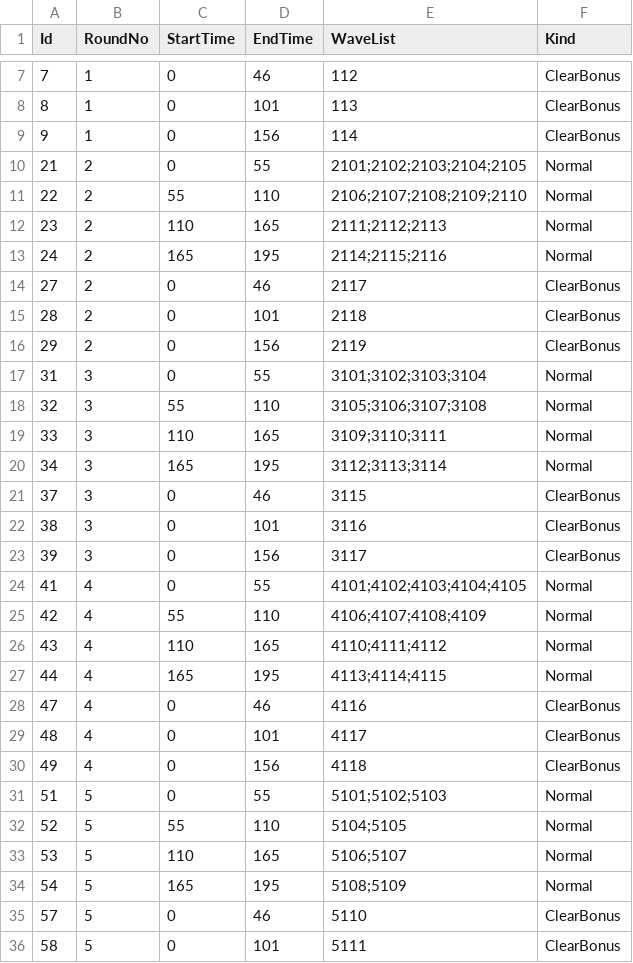
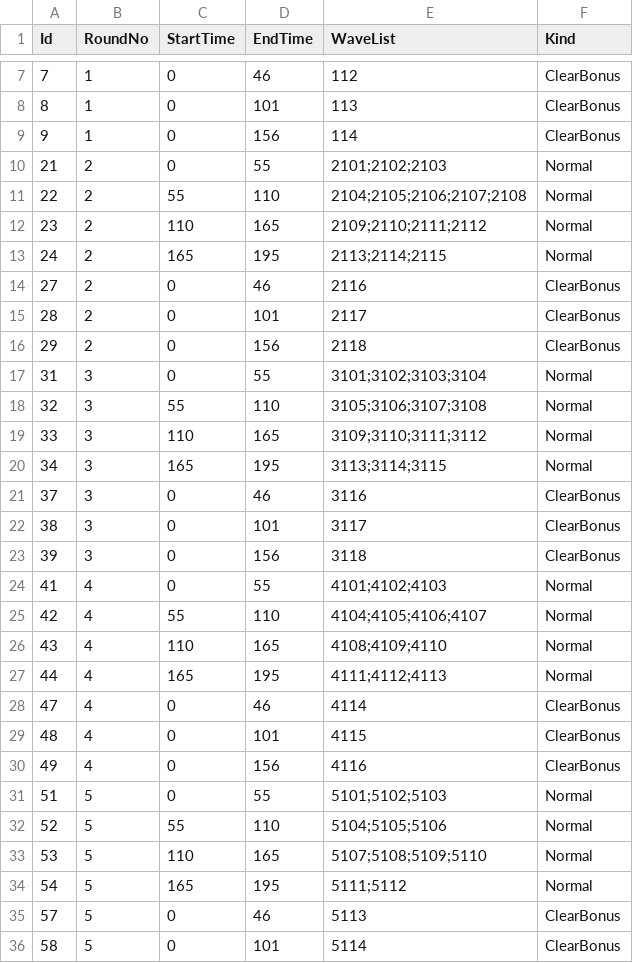
Before and after one commit to KooHoo-Dev/3rd_3D_1-3D-Project-team_even, a TSV file: Assets/StreamingAssets/Tables/WaveStageTable.tsv, drawn as a sheet; only a part is shown, gaps mark what is left out; the diff covers the shown part only.

```diff
--- a/Assets/StreamingAssets/Tables/WaveStageTable.tsv
+++ b/Assets/StreamingAssets/Tables/WaveStageTable.tsv
@@ -9,28 +9,28 @@ Id	RoundNo	StartTime	EndTime	WaveList	Kind
 9	1	0	156	114	ClearBonus
-21	2	0	55	2101;2102;2103;2104;2105	Normal
-22	2	55	110	2106;2107;2108;2109;2110	Normal
-23	2	110	165	2111;2112;2113	Normal
-24	2	165	195	2114;2115;2116	Normal
-27	2	0	46	2117	ClearBonus
-28	2	0	101	2118	ClearBonus
-29	2	0	156	2119	ClearBonus
+21	2	0	55	2101;2102;2103	Normal
+22	2	55	110	2104;2105;2106;2107;2108	Normal
+23	2	110	165	2109;2110;2111;2112	Normal
+24	2	165	195	2113;2114;2115	Normal
+27	2	0	46	2116	ClearBonus
+28	2	0	101	2117	ClearBonus
+29	2	0	156	2118	ClearBonus
 31	3	0	55	3101;3102;3103;3104	Normal
 32	3	55	110	3105;3106;3107;3108	Normal
-33	3	110	165	3109;3110;3111	Normal
-34	3	165	195	3112;3113;3114	Normal
-37	3	0	46	3115	ClearBonus
-38	3	0	101	3116	ClearBonus
-39	3	0	156	3117	ClearBonus
-41	4	0	55	4101;4102;4103;4104;4105	Normal
-42	4	55	110	4106;4107;4108;4109	Normal
-43	4	110	165	4110;4111;4112	Normal
-44	4	165	195	4113;4114;4115	Normal
-47	4	0	46	4116	ClearBonus
-48	4	0	101	4117	ClearBonus
-49	4	0	156	4118	ClearBonus
+33	3	110	165	3109;3110;3111;3112	Normal
+34	3	165	195	3113;3114;3115	Normal
+37	3	0	46	3116	ClearBonus
+38	3	0	101	3117	ClearBonus
+39	3	0	156	3118	ClearBonus
+41	4	0	55	4101;4102;4103	Normal
+42	4	55	110	4104;4105;4106;4107	Normal
+43	4	110	165	4108;4109;4110	Normal
+44	4	165	195	4111;4112;4113	Normal
+47	4	0	46	4114	ClearBonus
+48	4	0	101	4115	ClearBonus
+49	4	0	156	4116	ClearBonus
 51	5	0	55	5101;5102;5103	Normal
-52	5	55	110	5104;5105	Normal
-53	5	110	165	5106;5107	Normal
-54	5	165	195	5108;5109	Normal
-57	5	0	46	5110	ClearBonus
-58	5	0	101	5111	ClearBonus
+52	5	55	110	5104;5105;5106	Normal
+53	5	110	165	5107;5108;5109;5110	Normal
+54	5	165	195	5111;5112	Normal
+57	5	0	46	5113	ClearBonus
+58	5	0	101	5114	ClearBonus
```
Also changed, not shown: 1 edited cell elsewhere in this file, Assets/StreamingAssets/Tables/MonsterAttackTable.tsv, Assets/StreamingAssets/Tables/MonsterTable.tsv, 4 other files.
